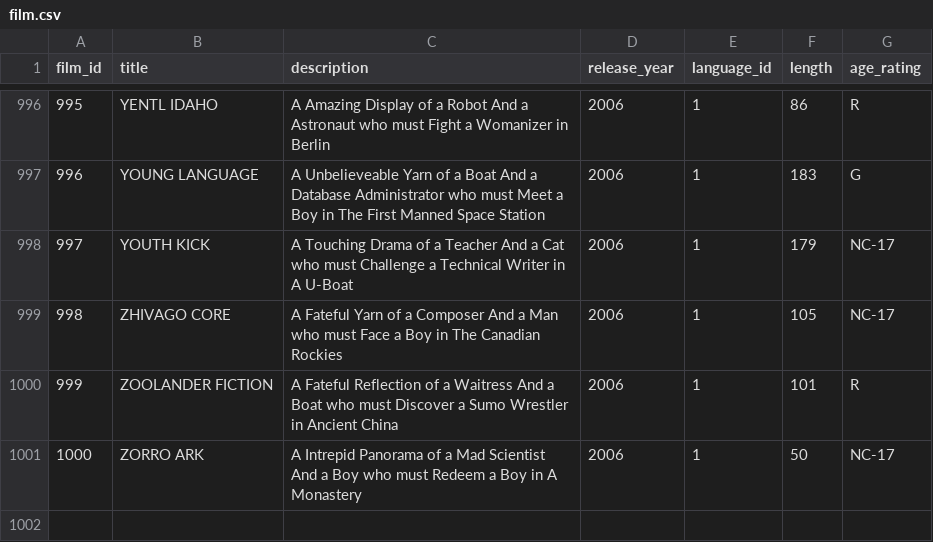
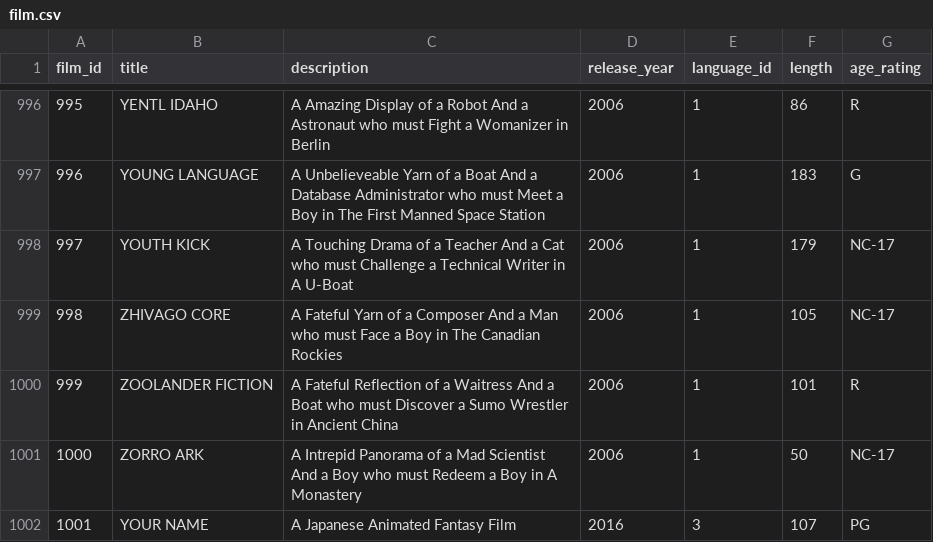
Before and after one commit to DarkHawk727/CS348-Project, a CSV file: data/film.csv, drawn as a sheet; only a part is shown, gaps mark what is left out; the diff names each change by its address in the sheet, - before the commit and + after, or states it on an @@ line.

Commit message:
Add a Japanese film

```diff
--- a/data/film.csv
+++ b/data/film.csv
+row 1002: 1001 | YOUR NAME | A Japanese Animated Fantasy Film | 2016 | 3 | 107 | PG
```
Also changed, not shown: data/film_category.csv.
